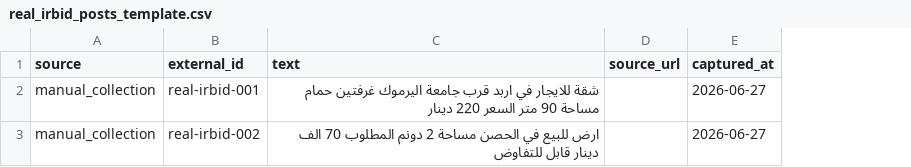
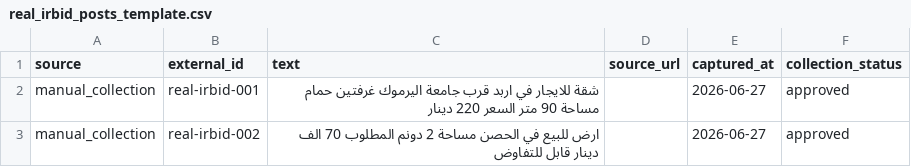
Before and after one commit to gaithaziz/AqariX, a CSV file: services/jobs/data/real_irbid_posts_template.csv, drawn as a sheet; the diff names each change by its address in the sheet, - before the commit and + after, or states it on an @@ line.

Commit message:
Track approved real listing sources

```diff
--- a/services/jobs/data/real_irbid_posts_template.csv
+++ b/services/jobs/data/real_irbid_posts_template.csv
+column F (collection_status), rows 2-3: approved | approved
```
Also changed, not shown: 6 other files.
